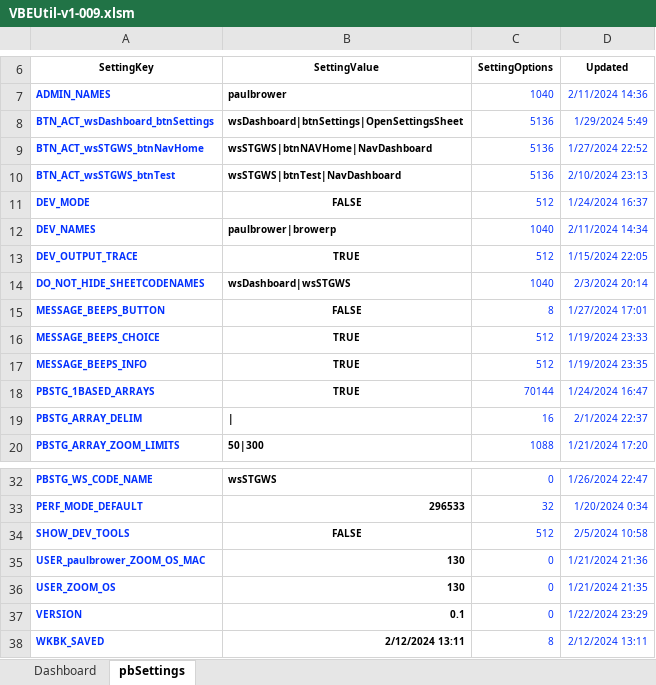
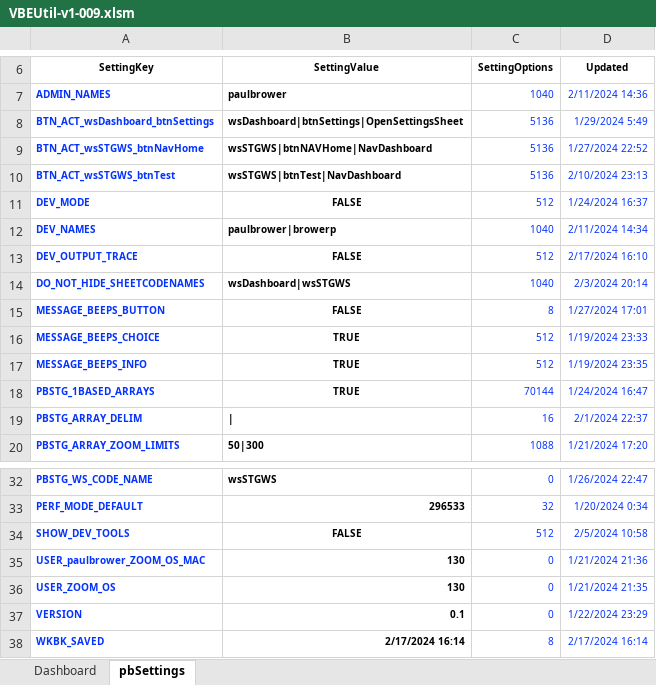
Before and after one commit to lopperman/just-VBA, an Excel workbook: VBE-Tools/VBEUtil-v1-009.xlsm, sheet pbSettings, drawn as a sheet; only a part is shown, gaps mark what is left out; values as stored, in another font and other column widths than the file's, no borders; charts and pictures and table styles not drawn; the diff names each change by its address in the sheet, - before the commit and + after, or states it on an @@ line.

Commit message:
VBE-Tools cleanup -pb

```diff
--- a/VBE-Tools/VBEUtil-v1-009.xlsm (sheet pbSettings)
+++ b/VBE-Tools/VBEUtil-v1-009.xlsm (sheet pbSettings)
-B13 (SettingValue): TRUE
+B13 (SettingValue): FALSE
-D13 (Updated): 1/15/2024 22:05
+D13 (Updated): 2/17/2024 16:10
-B38 (SettingValue): 2/12/2024 13:11
+B38 (SettingValue): 2/17/2024 16:14
-D38 (Updated): 2/12/2024 13:11
+D38 (Updated): 2/17/2024 16:14
```
Also changed, not shown: 6 other files.
